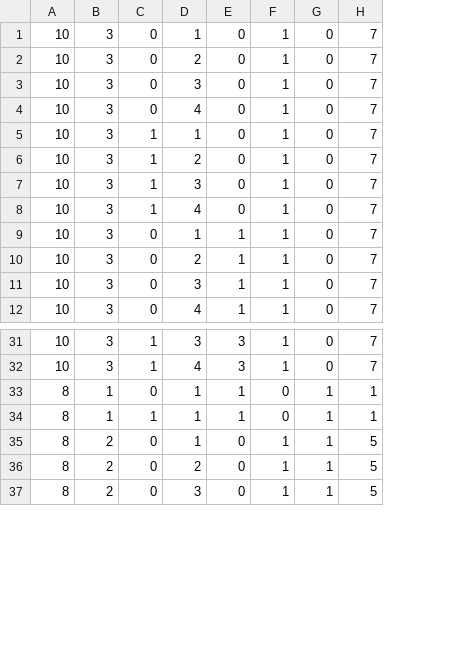
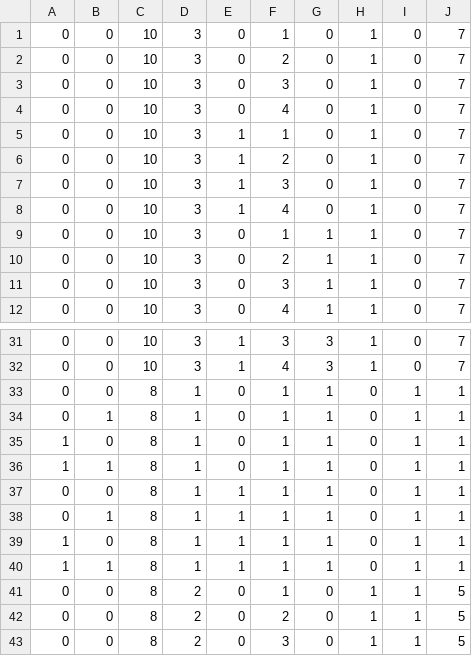
Before and after one commit to mapto/sprks, a CSV file: static/data/pw-train-generated-general.csv, drawn as a sheet; only a part is shown, gaps mark what is left out; the diff names each change by its address in the sheet, - before the commit and + after, or states it on an @@ line.

```diff
--- a/static/data/pw-train-generated-general.csv
+++ b/static/data/pw-train-generated-general.csv
+column A, rows 1-12: all 0; rows 31-33: all 0; rows 40-43: 1 | 0 | 0 | 0
+column B, rows 1-12: all 0; rows 31-33: all 0; rows 40-43: 1 | 0 | 0 | 0
+row 34: 0 | 1 | 8 | 1 | 0 | 1 | 1 | 0 | 1 | 1
+row 35: 1 | 0 | 8 | 1 | 0 | 1 | 1 | 0 | 1 | 1
+row 36: 1 | 1 | 8 | 1 | 0 | 1 | 1 | 0 | 1 | 1
+row 37: 0 | 0 | 8 | 1 | 1 | 1 | 1 | 0 | 1 | 1
+row 38: 0 | 1 | 8 | 1 | 1 | 1 | 1 | 0 | 1 | 1
+row 39: 1 | 0 | 8 | 1 | 1 | 1 | 1 | 0 | 1 | 1
```
Also changed, not shown: 20 other files.
